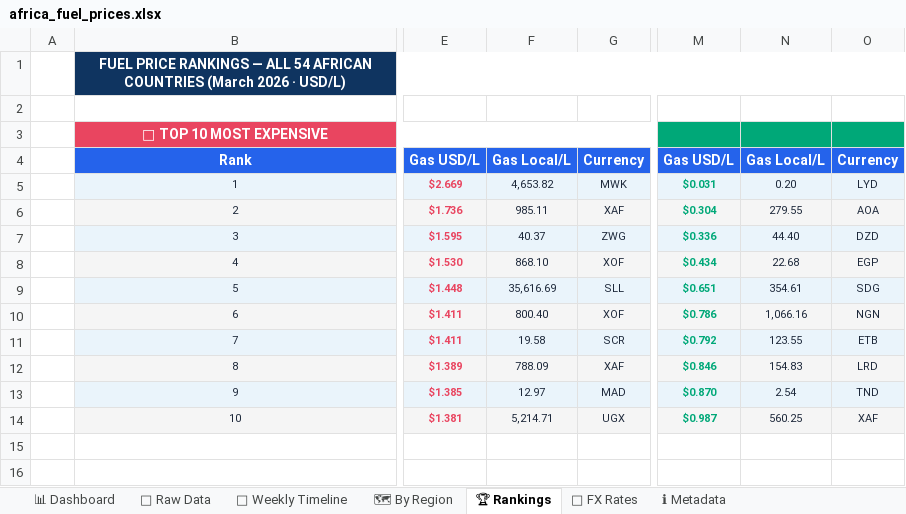
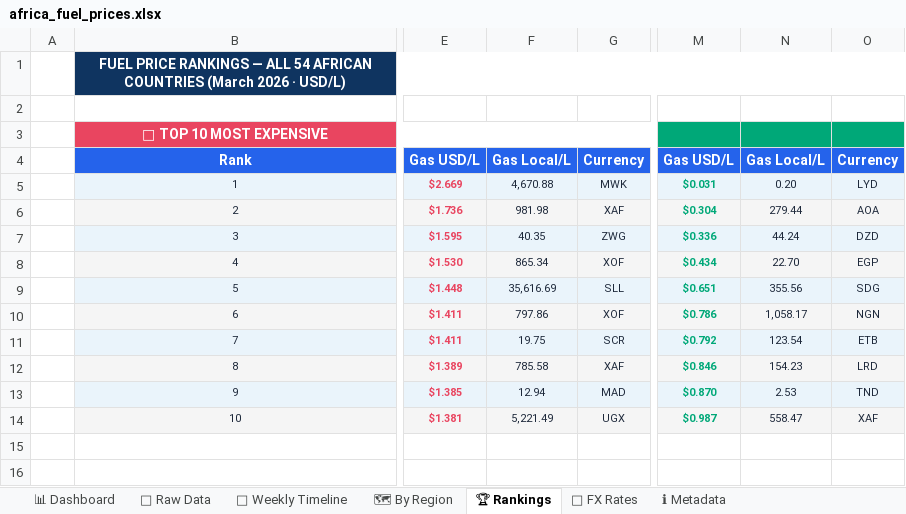
Before and after one commit to Data-Innovation-For-Africa/africa-fuel-tracker, an Excel workbook: docs/africa_fuel_prices.xlsx, sheet 🏆 Rankings, drawn as a sheet; only a part is shown, gaps mark what is left out; values as stored, in another font and other column widths than the file's, no borders; charts and pictures and conditional formats not drawn; the diff names each change by its address in the sheet, - before the commit and + after, or states it on an @@ line.

```diff
--- a/docs/africa_fuel_prices.xlsx (sheet 🏆 Rankings)
+++ b/docs/africa_fuel_prices.xlsx (sheet 🏆 Rankings)
-F5: 4,653.82
+F5: 4,670.88
-F6: 985.11
+F6: 981.98
-N6: 279.55
+N6: 279.44
-F7: 40.37
+F7: 40.35
-N7: 44.40
+N7: 44.24
-F8: 868.10
+F8: 865.34
-N8: 22.68
+N8: 22.70
-N9: 354.61
+N9: 355.56
-F10: 800.40
+F10: 797.86
-N10: 1,066.16
+N10: 1,058.17
-F11: 19.58
+F11: 19.75
-N11: 123.55
+N11: 123.54
-F12: 788.09
+F12: 785.58
-N12: 154.83
+N12: 154.23
-F13: 12.97
+F13: 12.94
-N13: 2.54
+N13: 2.53
-F14: 5,214.71
+F14: 5,221.49
-N14: 560.25
+N14: 558.47
```
Also changed, not shown: sheet 📁 Raw Data, sheet 📊 Dashboard, sheet 🗺 By Region, sheet 📅 Weekly Timeline, sheet 💱 FX Rates, sheet ℹ Metadata, 3 other files.
